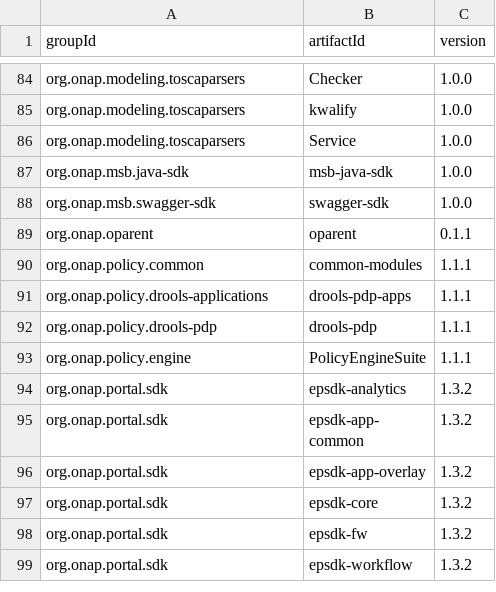
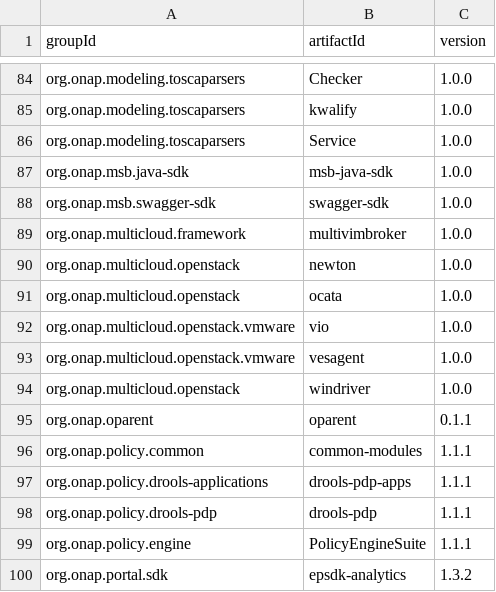
Before and after one commit to onap/integration, a CSV file: version-manifest/src/main/resources/java-manifest.csv, drawn as a sheet; only a part is shown, gaps mark what is left out; the shorter side is filled out with more unchanged rows.

Commit message:
Update Multi VIM/Cloud artifacts release version
This patch is to add artifacts version for release.

Change-Id: I291ecde151bb0c9e02311475446f19a0d7b6d6eb
Issue-ID: MULTICLOUD-127
Signed-off-by: Xinhui Li <lxinhui@vmware.com>

```diff
--- a/version-manifest/src/main/resources/java-manifest.csv
+++ b/version-manifest/src/main/resources/java-manifest.csv
@@ -88,2 +88,8 @@ org.onap.msb.java-sdk,msb-java-sdk,1.0.0
 org.onap.msb.swagger-sdk,swagger-sdk,1.0.0
+org.onap.multicloud.framework,multivimbroker,1.0.0
+org.onap.multicloud.openstack,newton,1.0.0
+org.onap.multicloud.openstack,ocata,1.0.0
+org.onap.multicloud.openstack.vmware,vio,1.0.0
+org.onap.multicloud.openstack.vmware,vesagent,1.0.0
+org.onap.multicloud.openstack,windriver,1.0.0
 org.onap.oparent,oparent,0.1.1
```
Also changed, not shown: 1 other file.
